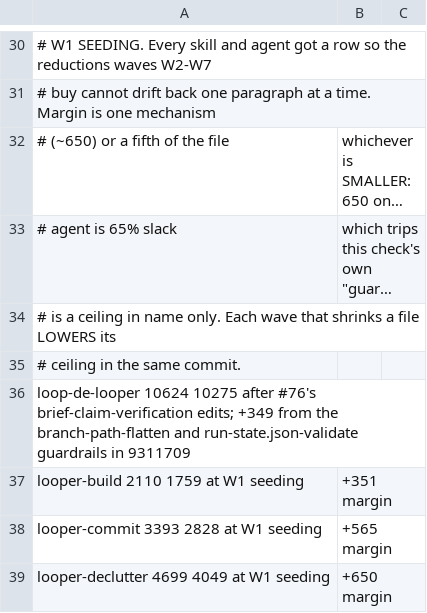
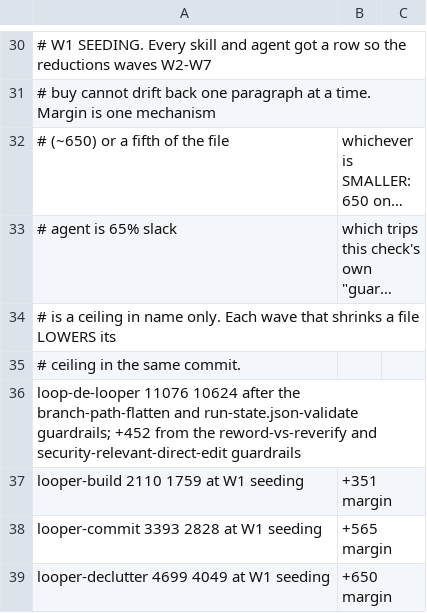
Before and after one commit to nschneble/agents-of-shield-if-shield-is-ai, a TSV file: scripts/skill-body-ceilings.tsv, drawn as a sheet; only a part is shown, gaps mark what is left out; long unchanged cells end in …; the diff names each change by its address in the sheet, - before the commit and + after, or states it on an @@ line.

```diff
--- a/scripts/skill-body-ceilings.tsv
+++ b/scripts/skill-body-ceilings.tsv
-A36: loop-de-looper 10624 10275 after #76's brief-claim-verification edits; +349 from the branch-path-flatten and run-state.json-validate guardrails in 9311709
+A36: loop-de-looper 11076 10624 after the branch-path-flatten and run-state.json-validate guardrails; +452 from the reword-vs-reverify and security-relevant-direct-edit guardrails
```
Also changed, not shown: scripts/spec-load-baseline.tsv, 2 other files.
